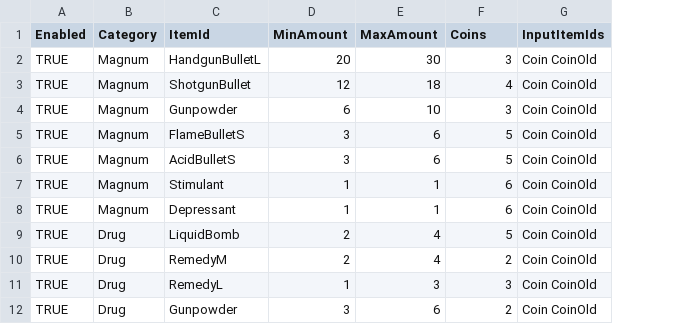
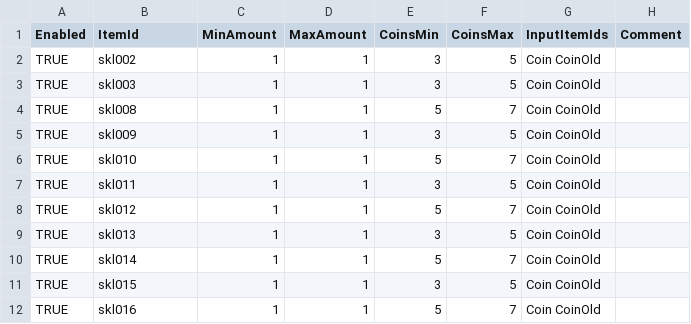
Before and after one commit to juliangrtz/re7, a CSV file: src/Biohazard.BioRand.RE7/_Data/bird_cages.csv, drawn as a sheet; only a part is shown; removed rows and columns are numbered as before the commit, all else as after; the diff covers the shown part only; the diff names each change by its address in the sheet, - before the commit and + after, or states it on an @@ line.

Commit message:
Refactor bird cage categories and birthday skill name handling

```diff
--- a/src/Biohazard.BioRand.RE7/_Data/bird_cages.csv
+++ b/src/Biohazard.BioRand.RE7/_Data/bird_cages.csv
-column B (Category), row 2: Magnum; rows 4-9: Magnum | Magnum | Magnum | Magnum | Magnum | Drug; rows 11-12: Drug | Drug
+column F (CoinsMax), rows 2-4: 5 | 5 | 7; rows 6-8: 7 | 5 | 7; rows 10-12: 7 | 5 | 7
+column H (Comment), empty
-E1: Coins
+E1: CoinsMin
-B2 (ItemId): HandgunBulletL
+B2 (ItemId): skl002
-C2 (MinAmount): 20
+C2 (MinAmount): 1
-D2 (MaxAmount): 30
+D2 (MaxAmount): 1
-row 3: TRUE | Magnum | ShotgunBullet | 12 | 18 | 4 | Coin CoinOld
-B3 (ItemId): Gunpowder
+B3 (ItemId): skl003
-C3 (MinAmount): 6
+C3 (MinAmount): 1
-D3 (MaxAmount): 10
+D3 (MaxAmount): 1
-B4 (ItemId): FlameBulletS
+B4 (ItemId): skl008
-C4 (MinAmount): 3
+C4 (MinAmount): 1
-D4 (MaxAmount): 6
+D4 (MaxAmount): 1
+row 5: TRUE | skl009 | 1 | 1 | 3 | 5 | Coin CoinOld
-B6 (ItemId): AcidBulletS
+B6 (ItemId): skl010
-C6 (MinAmount): 3
+C6 (MinAmount): 1
-D6 (MaxAmount): 6
+D6 (MaxAmount): 1
-B7 (ItemId): Stimulant
+B7 (ItemId): skl011
-E7 (CoinsMin): 6
+E7 (CoinsMin): 3
-B8 (ItemId): Depressant
+B8 (ItemId): skl012
-E8 (CoinsMin): 6
+E8 (CoinsMin): 5
+row 9: TRUE | skl013 | 1 | 1 | 3 | 5 | Coin CoinOld
-B10 (ItemId): LiquidBomb
+B10 (ItemId): skl014
-C10 (MinAmount): 2
+C10 (MinAmount): 1
-D10 (MaxAmount): 4
+D10 (MaxAmount): 1
-row 10: TRUE | Drug | RemedyM | 2 | 4 | 2 | Coin CoinOld
-B11 (ItemId): RemedyL
+B11 (ItemId): skl015
-D11 (MaxAmount): 3
+D11 (MaxAmount): 1
-B12 (ItemId): Gunpowder
+B12 (ItemId): skl016
-C12 (MinAmount): 3
+C12 (MinAmount): 1
-D12 (MaxAmount): 6
+D12 (MaxAmount): 1
-E12 (CoinsMin): 2
+E12 (CoinsMin): 5
```
Also changed, not shown: 9 added rows and 28 edited cells elsewhere in this file, src/Biohazard.BioRand.RE7/_Data/birthday_skills.csv, src/Biohazard.BioRand.RE7/_Data/debug_start_items.csv, 4 other files.
